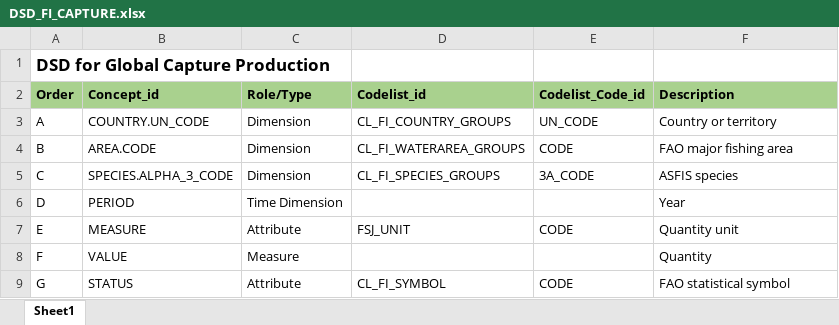
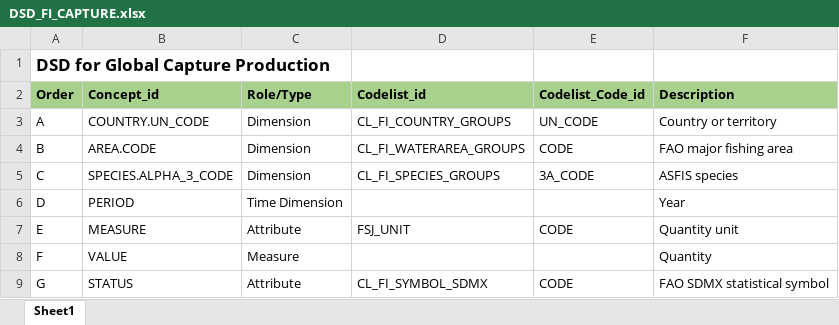
Before and after one commit to openfigis/RefData, an Excel workbook: FAO-dsd/DSD_FI_CAPTURE.xlsx, sheet Sheet1, drawn as a sheet; values as stored, in another font and other column widths than the file's, no borders; the diff names each change by its address in the sheet, - before the commit and + after, or states it on an @@ line.

```diff
--- a/FAO-dsd/DSD_FI_CAPTURE.xlsx (sheet Sheet1)
+++ b/FAO-dsd/DSD_FI_CAPTURE.xlsx (sheet Sheet1)
-D9 (Codelist_id): CL_FI_SYMBOL
+D9 (Codelist_id): CL_FI_SYMBOL_SDMX
-F9 (Description): FAO statistical symbol
+F9 (Description): FAO SDMX statistical symbol
```
Also changed, not shown: FAO-dsd/DSD_FI_AQUACULTURE.xlsx, FAO-dsd/DSD_FI_PRODUCTION.xlsx, 11 other files.
